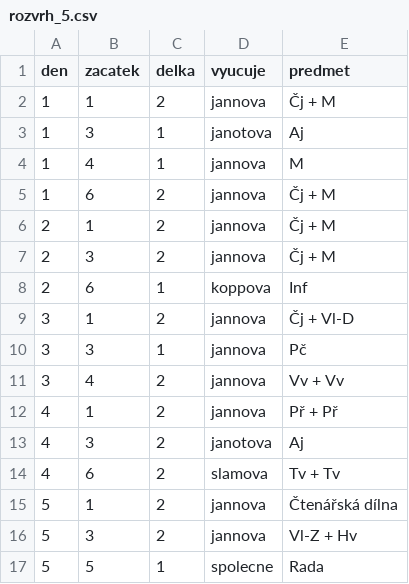
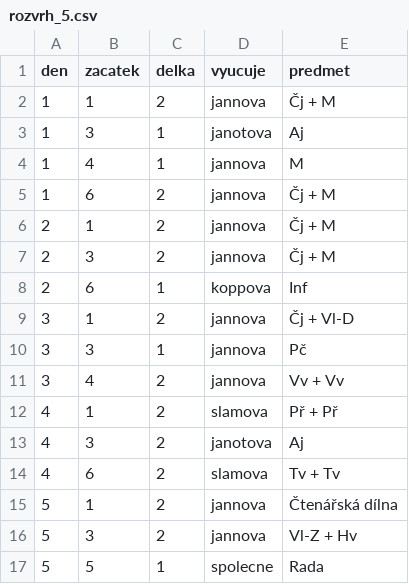
Before and after one commit to matyaskopp/zsplavsko-rozvrh, a CSV file: data/rozvrh_5.csv, drawn as a sheet.

Commit message:
fix timetable 5/Př

```diff
--- a/data/rozvrh_5.csv
+++ b/data/rozvrh_5.csv
@@ -11,3 +11,3 @@ den,zacatek,delka,vyucuje,predmet
 3,4,2,jannova,Vv + Vv
-4,1,2,jannova,Př + Př
+4,1,2,slamova,Př + Př
 4,3,2,janotova,Aj
```
